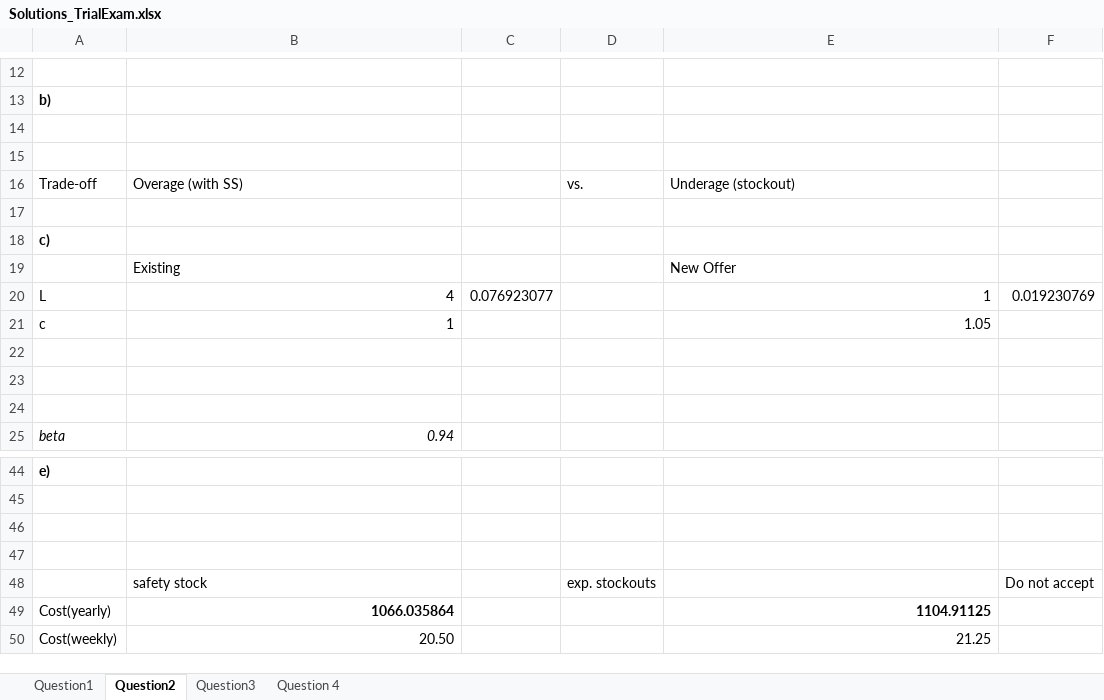
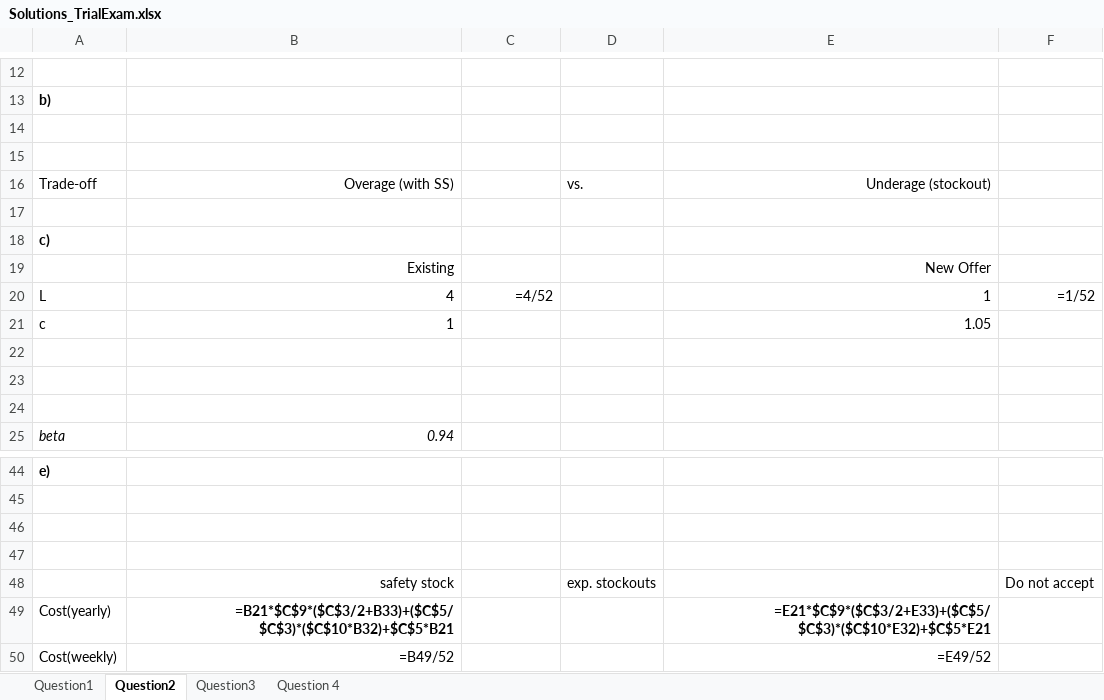
Before and after one commit to KarlKompatscher/InventoryManagement, an Excel workbook: Exam/Solutions_Moodle/Solutions_TrialExam.xlsx, sheet Question2, drawn as a sheet; only a part is shown, gaps mark what is left out; values as stored, in another font and other column widths than the file's, no borders; formulas without a stored value are shown as written; charts and pictures not drawn; the diff covers the shown part only; the diff names each change by its address in the sheet, - before the commit and + after, or states it on an @@ line.

```diff
--- a/Exam/Solutions_Moodle/Solutions_TrialExam.xlsx (sheet Question2)
+++ b/Exam/Solutions_Moodle/Solutions_TrialExam.xlsx (sheet Question2)
-B16 alignment: left
+B16 alignment: right
-E16 alignment: left
+E16 alignment: right
-B19 alignment: left
+B19 alignment: right
-E19 alignment: left
+E19 alignment: right
-C20: 0.076923077
+C20: =4/52
-F20: 0.019230769
+F20: =1/52
-B48 alignment: left
+B48 alignment: right
-B49: 1066.035864
+B49: =B21*$C$9*($C$3/2+B33)+($C$5/$C$3)*($C$10*B32)+$C$5*B21
-E49: 1104.91125
+E49: =E21*$C$9*($C$3/2+E33)+($C$5/$C$3)*($C$10*E32)+$C$5*E21
-B50: 20.50
+B50: =B49/52
-E50: 21.25
+E50: =E49/52
```
Also changed, not shown: 27 edited cells and cell formats elsewhere in this sheet, sheet Question 4, sheet Question3, sheet Question1, hidden cells, charts or pictures, 7 other files.
